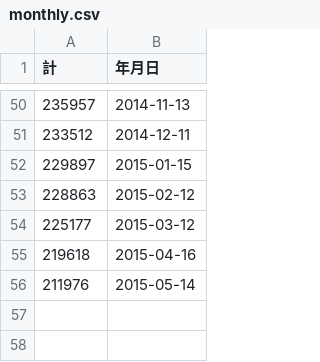
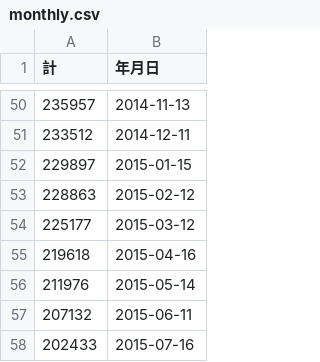
Before and after one commit to hhtyo/great-east-japan-earthquake-evacuees, a CSV file: data/monthly.csv, drawn as a sheet; only a part is shown, gaps mark what is left out.

```diff
--- a/data/monthly.csv
+++ b/data/monthly.csv
@@ -56 +56,3 @@
 211976,2015-05-14
+207132,2015-06-11
+202433,2015-07-16
```
Also changed, not shown: data/monthly-by-prefecture.csv, 1 other file.
